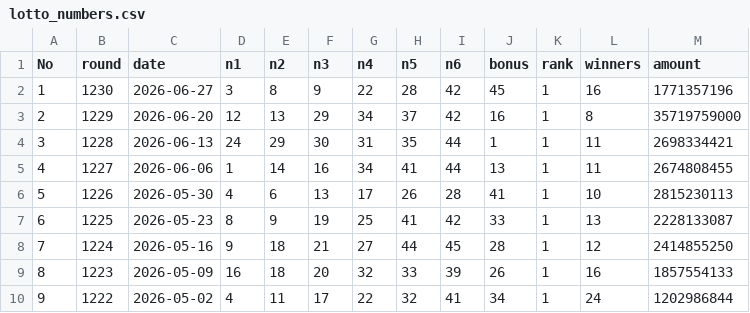
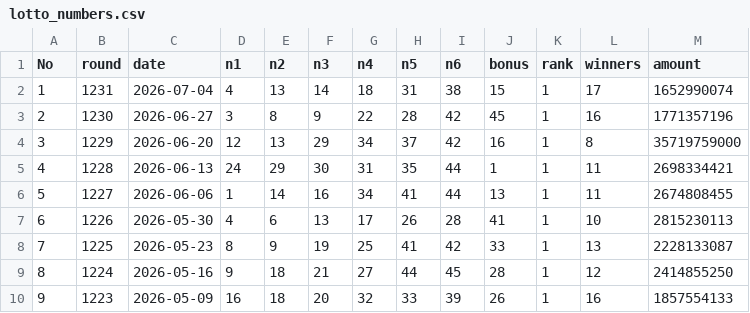
Before and after one commit to kakkoii1085-pixel/lotto-insight, a CSV file: public/lotto_numbers.csv, drawn as a sheet; only a part is shown; the shorter side is filled out with more unchanged rows; addresses are those after the commit; the diff names each change by its address in the sheet, - before the commit and + after, or states it on an @@ line.

Commit message:
1231 회 로또 데이터 추가 (2026-07-04)

```diff
--- a/public/lotto_numbers.csv
+++ b/public/lotto_numbers.csv
+row 2: 1 | 1231 | 2026-07-04 | 4 | 13 | 14 | 18 | 31 | 38 | 15 | 1 | 17 | 1652990074
@@ column A (No) renumbered from row 3 down @@
```
